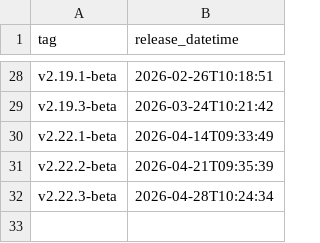
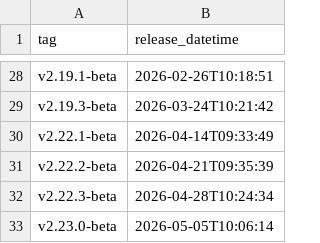
Before and after one commit to uk-gov-mirror/nhsdigital.eps-prescription-tracker-ui, a CSV file: _data/prod_deployments.csv, drawn as a sheet; only a part is shown, gaps mark what is left out.

```diff
--- a/_data/prod_deployments.csv
+++ b/_data/prod_deployments.csv
@@ -32 +32,2 @@ v2.22.2-beta,2026-04-21T09:35:39
 v2.22.3-beta,2026-04-28T10:24:34
+v2.23.0-beta,2026-05-05T10:06:14
```
Also changed, not shown: 1 other file.
